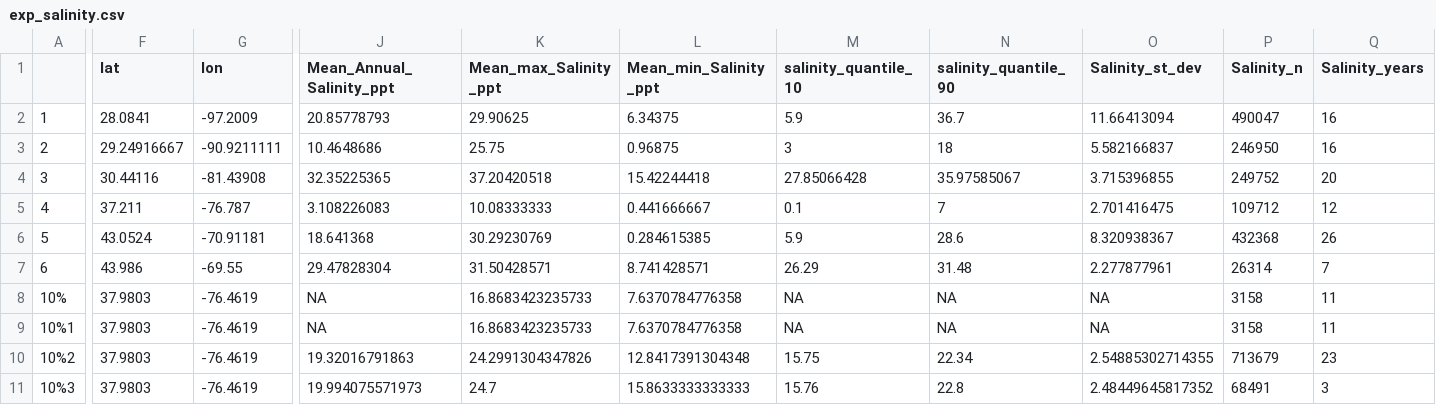
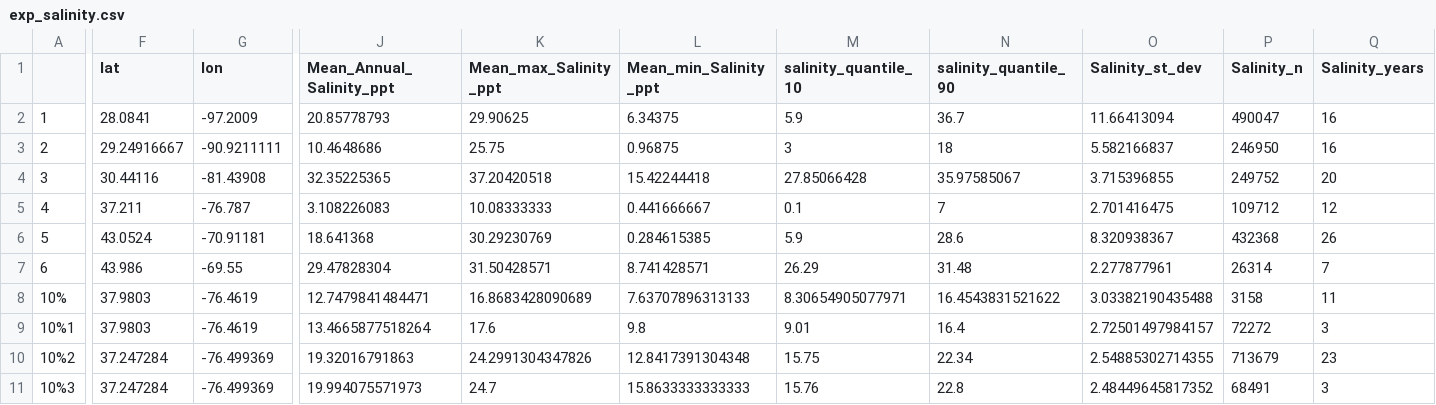
Before and after one commit to ModelValidationProgram/MVP_oyster_GO, a CSV file: data/EnvDat/exp/exp_salinity.csv, drawn as a sheet; only a part is shown, gaps mark what is left out; the diff names each change by its address in the sheet, - before the commit and + after, or states it on an @@ line.

Commit message:
updating environmental quantiles for NA

```diff
--- a/data/EnvDat/exp/exp_salinity.csv
+++ b/data/EnvDat/exp/exp_salinity.csv
-J8 (Mean_Annual_Salinity_ppt): NA
+J8 (Mean_Annual_Salinity_ppt): 12.7479841484471
-K8 (Mean_max_Salinity_ppt): 16.8683423235733
+K8 (Mean_max_Salinity_ppt): 16.8683428090689
-L8 (Mean_min_Salinity_ppt): 7.6370784776358
+L8 (Mean_min_Salinity_ppt): 7.63707896313133
-M8 (salinity_quantile_10): NA
+M8 (salinity_quantile_10): 8.30654905077971
-N8 (salinity_quantile_90): NA
+N8 (salinity_quantile_90): 16.4543831521622
-O8 (Salinity_st_dev): NA
+O8 (Salinity_st_dev): 3.03382190435488
-J9 (Mean_Annual_Salinity_ppt): NA
+J9 (Mean_Annual_Salinity_ppt): 13.4665877518264
-K9 (Mean_max_Salinity_ppt): 16.8683423235733
+K9 (Mean_max_Salinity_ppt): 17.6
-L9 (Mean_min_Salinity_ppt): 7.6370784776358
+L9 (Mean_min_Salinity_ppt): 9.8
-M9 (salinity_quantile_10): NA
+M9 (salinity_quantile_10): 9.01
-N9 (salinity_quantile_90): NA
+N9 (salinity_quantile_90): 16.4
-O9 (Salinity_st_dev): NA
+O9 (Salinity_st_dev): 2.72501497984157
-P9 (Salinity_n): 3158
+P9 (Salinity_n): 72272
-Q9 (Salinity_years): 11
+Q9 (Salinity_years): 3
-F10:F11 (lat): 37.9803
+F10:F11 (lat): 37.247284
-G10:G11 (lon): -76.4619
+G10:G11 (lon): -76.499369
```
Also changed, not shown: data/EnvDat/exp/exp_temp.csv, 10 other files.
